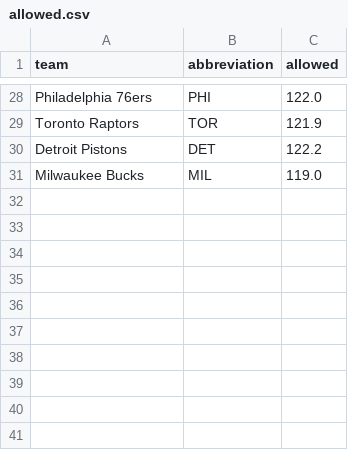
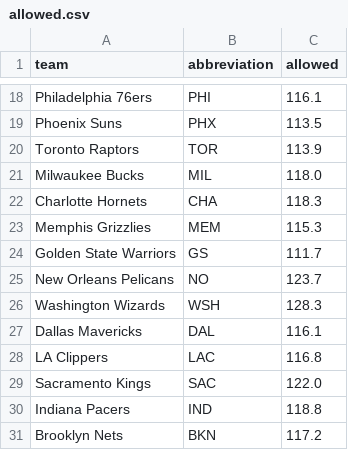
Before and after one commit to ceddto100/Kelly-s-Criterion-calculator, a CSV file: frontend/public/stats/allowed.csv, drawn as a sheet; only a part is shown, gaps mark what is left out; the diff covers the shown part only.

```diff
--- a/frontend/public/stats/allowed.csv
+++ b/frontend/public/stats/allowed.csv
@@ -28,4 +18,14 @@
-"Philadelphia 76ers","PHI",122.0
-"Toronto Raptors","TOR",121.9
-"Detroit Pistons","DET",122.2
-"Milwaukee Bucks","MIL",119.0
+"Philadelphia 76ers","PHI",116.1
+"Phoenix Suns","PHX",113.5
+"Toronto Raptors","TOR",113.9
+"Milwaukee Bucks","MIL",118.0
+"Charlotte Hornets","CHA",118.3
+"Memphis Grizzlies","MEM",115.3
+"Golden State Warriors","GS",111.7
+"New Orleans Pelicans","NO",123.7
+"Washington Wizards","WSH",128.3
+"Dallas Mavericks","DAL",116.1
+"LA Clippers","LAC",116.8
+"Sacramento Kings","SAC",122.0
+"Indiana Pacers","IND",118.8
+"Brooklyn Nets","BKN",117.2
```
Also changed, not shown: 7 added rows, 17 removed rows and 9 edited cells elsewhere in this file, frontend/public/stats/fieldgoal.csv, frontend/public/stats/ppg.csv, 2 other files.
